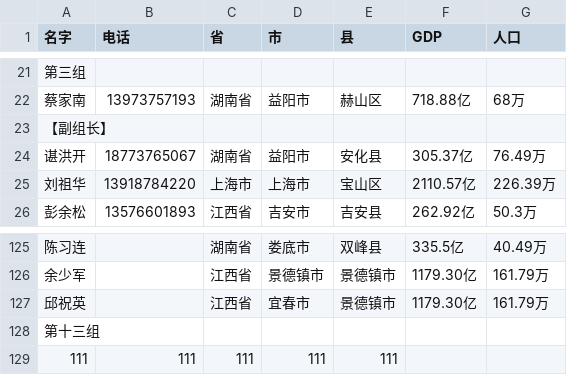
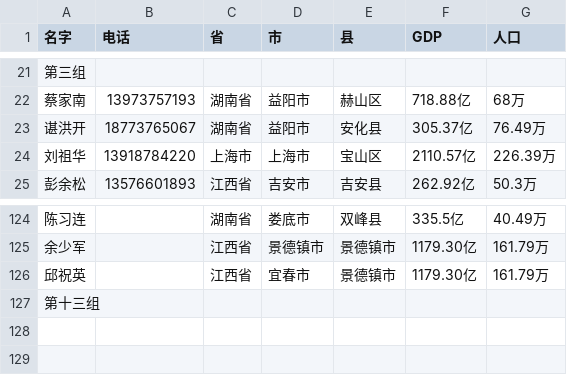
Before and after one commit to yingjiexu2002/ai-heli-county-agents, a CSV file: data/爱河里数据_地址拆分.csv, drawn as a sheet; only a part is shown, gaps mark what is left out.

```diff
--- a/data/爱河里数据_地址拆分.csv
+++ b/data/爱河里数据_地址拆分.csv
@@ -22,3 +22,2 @@
 蔡家南,13973757193,湖南省,益阳市,赫山区,718.88亿,68万
-【副组长】,,,,,,
 谌洪开,18773765067,湖南省,益阳市,安化县,305.37亿,76.49万
@@ -128,2 +127 @@
 第十三组,,,,,,
-111,111,111,111,111,,
```
Also changed, not shown: 1 other file.
